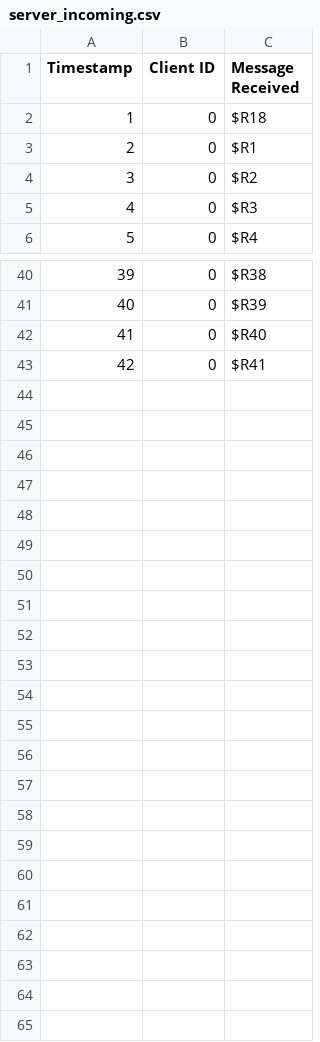
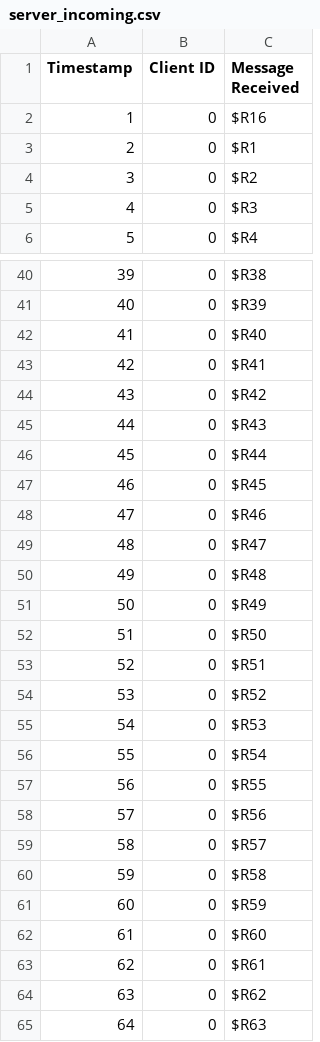
Before and after one commit to Dawson-Packer/Fighter, a CSV file: logs/server_incoming.csv, drawn as a sheet; only a part is shown, gaps mark what is left out; the diff covers the shown part only.

```diff
--- a/logs/server_incoming.csv
+++ b/logs/server_incoming.csv
@@ -1,3 +1,3 @@
 Timestamp, Client ID, Message Received
-1, 0, $R18
+1, 0, $R16
 2, 0, $R1
@@ -43 +43,23 @@ Timestamp, Client ID, Message Received
 42, 0, $R41
+43, 0, $R42
+44, 0, $R43
+45, 0, $R44
+46, 0, $R45
+47, 0, $R46
+48, 0, $R47
+49, 0, $R48
+50, 0, $R49
+51, 0, $R50
+52, 0, $R51
+53, 0, $R52
+54, 0, $R53
+55, 0, $R54
+56, 0, $R55
+57, 0, $R56
+58, 0, $R57
+59, 0, $R58
+60, 0, $R59
+61, 0, $R60
+62, 0, $R61
+63, 0, $R62
+64, 0, $R63
```
Also changed, not shown: 2 edited cells elsewhere in this file, logs/client_incoming.csv, logs/client_outgoing.csv, 10 other files.
